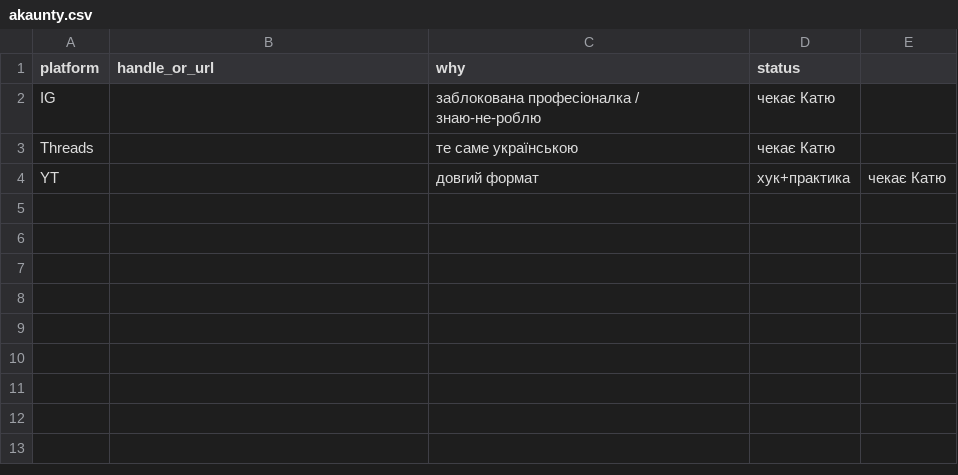
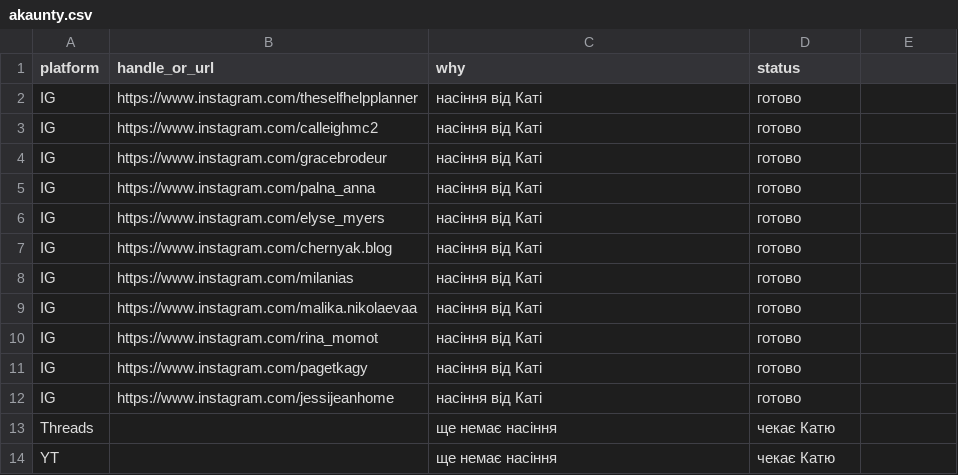
Before and after one commit to simplyhappy22-lab/Kateryna-Truba, a CSV file: grokbot/rozvidka/akaunty.csv, drawn as a sheet.

```diff
--- a/grokbot/rozvidka/akaunty.csv
+++ b/grokbot/rozvidka/akaunty.csv
@@ -1,4 +1,14 @@
 platform,handle_or_url,why,status
-IG,,заблокована професіоналка / знаю-не-роблю,чекає Катю
-Threads,,те саме українською,чекає Катю
-YT,,довгий формат, хук+практика,чекає Катю
+IG,https://www.instagram.com/theselfhelpplanner,насіння від Каті,готово
+IG,https://www.instagram.com/calleighmc2,насіння від Каті,готово
+IG,https://www.instagram.com/gracebrodeur,насіння від Каті,готово
+IG,https://www.instagram.com/palna_anna,насіння від Каті,готово
+IG,https://www.instagram.com/elyse_myers,насіння від Каті,готово
+IG,https://www.instagram.com/chernyak.blog,насіння від Каті,готово
+IG,https://www.instagram.com/milanias,насіння від Каті,готово
+IG,https://www.instagram.com/malika.nikolaevaa,насіння від Каті,готово
+IG,https://www.instagram.com/rina_momot,насіння від Каті,готово
+IG,https://www.instagram.com/pagetkagy,насіння від Каті,готово
+IG,https://www.instagram.com/jessijeanhome,насіння від Каті,готово
+Threads,,ще немає насіння,чекає Катю
+YT,,ще немає насіння,чекає Катю
```
Also changed, not shown: 1 other file.
